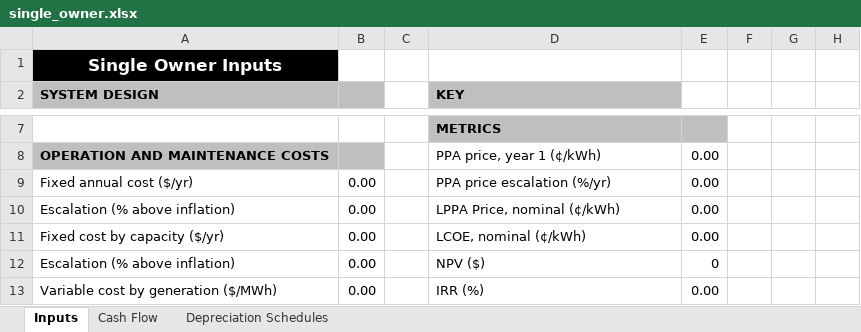
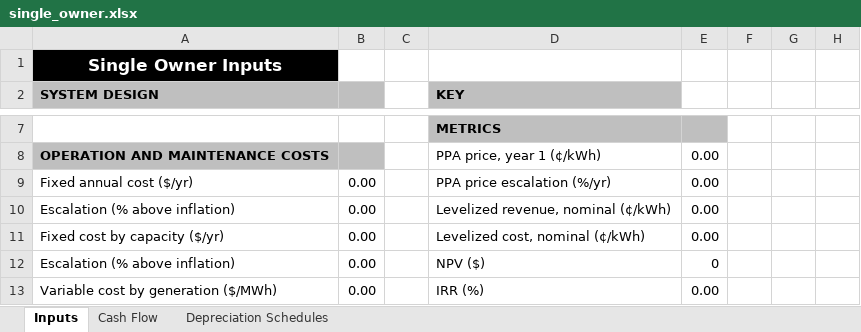
Before and after one commit to NREL/SAM, an Excel workbook: deploy/runtime/spreadsheets/single_owner.xlsx, sheet Inputs, drawn as a sheet; only a part is shown, gaps mark what is left out; values as stored, in another font and other column widths than the file's, no borders; the diff names each change by its address in the sheet, - before the commit and + after, or states it on an @@ line.

Commit message:
#ui Update single owner spreadsheet labels to match SAM

```diff
--- a/deploy/runtime/spreadsheets/single_owner.xlsx (sheet Inputs)
+++ b/deploy/runtime/spreadsheets/single_owner.xlsx (sheet Inputs)
-D10 (KEY): LPPA Price, nominal (¢/kWh)
+D10 (KEY): Levelized revenue, nominal (¢/kWh)
-D11 (KEY): LCOE, nominal (¢/kWh)
+D11 (KEY): Levelized cost, nominal (¢/kWh)
```
